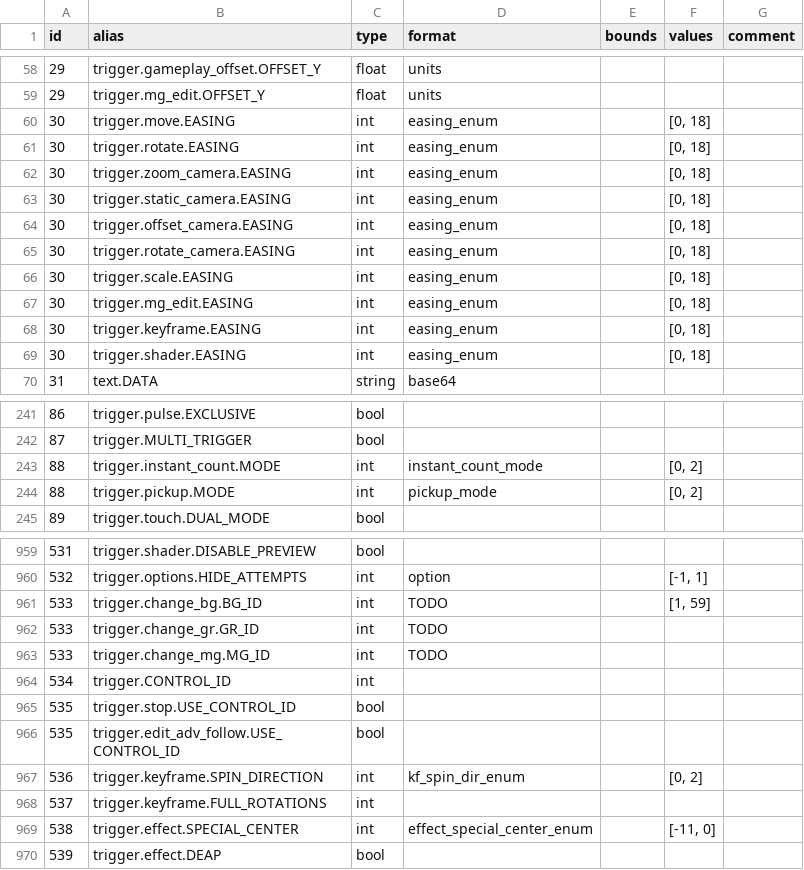
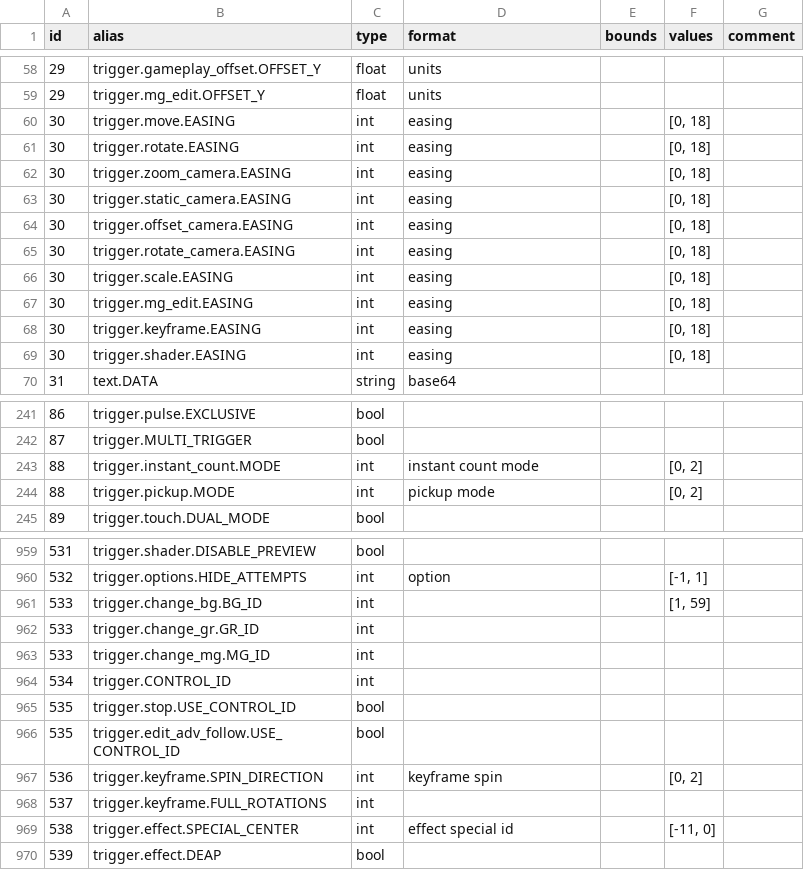
Before and after one commit to UHDanke/gmdkit, a CSV file: data/csv/prop_table.csv, drawn as a sheet; only a part is shown, gaps mark what is left out; the diff covers the shown part only.

```diff
--- a/data/csv/prop_table.csv
+++ b/data/csv/prop_table.csv
@@ -59,12 +59,12 @@ id,alias,type,format,bounds,values,comment
 29,trigger.mg_edit.OFFSET_Y,float,units,,,
-30,trigger.move.EASING,int,easing_enum,,"[0, 18]",
-30,trigger.rotate.EASING,int,easing_enum,,"[0, 18]",
-30,trigger.zoom_camera.EASING,int,easing_enum,,"[0, 18]",
-30,trigger.static_camera.EASING,int,easing_enum,,"[0, 18]",
-30,trigger.offset_camera.EASING,int,easing_enum,,"[0, 18]",
-30,trigger.rotate_camera.EASING,int,easing_enum,,"[0, 18]",
-30,trigger.scale.EASING,int,easing_enum,,"[0, 18]",
-30,trigger.mg_edit.EASING,int,easing_enum,,"[0, 18]",
-30,trigger.keyframe.EASING,int,easing_enum,,"[0, 18]",
-30,trigger.shader.EASING,int,easing_enum,,"[0, 18]",
+30,trigger.move.EASING,int,easing,,"[0, 18]",
+30,trigger.rotate.EASING,int,easing,,"[0, 18]",
+30,trigger.zoom_camera.EASING,int,easing,,"[0, 18]",
+30,trigger.static_camera.EASING,int,easing,,"[0, 18]",
+30,trigger.offset_camera.EASING,int,easing,,"[0, 18]",
+30,trigger.rotate_camera.EASING,int,easing,,"[0, 18]",
+30,trigger.scale.EASING,int,easing,,"[0, 18]",
+30,trigger.mg_edit.EASING,int,easing,,"[0, 18]",
+30,trigger.keyframe.EASING,int,easing,,"[0, 18]",
+30,trigger.shader.EASING,int,easing,,"[0, 18]",
 31,text.DATA,string,base64,,,
@@ -242,4 +242,4 @@ id,alias,type,format,bounds,values,comment
 87,trigger.MULTI_TRIGGER,bool,,,,
-88,trigger.instant_count.MODE,int,instant_count_mode,,"[0, 2]",
-88,trigger.pickup.MODE,int,pickup_mode,,"[0, 2]",
+88,trigger.instant_count.MODE,int,instant count mode,,"[0, 2]",
+88,trigger.pickup.MODE,int,pickup mode,,"[0, 2]",
 89,trigger.touch.DUAL_MODE,bool,,,,
@@ -960,5 +960,5 @@ id,alias,type,format,bounds,values,comment
 532,trigger.options.HIDE_ATTEMPTS,int,option,,"[-1, 1]",
-533,trigger.change_bg.BG_ID,int,TODO,,"[1, 59]",
-533,trigger.change_gr.GR_ID,int,TODO,,,
-533,trigger.change_mg.MG_ID,int,TODO,,,
+533,trigger.change_bg.BG_ID,int,,,"[1, 59]",
+533,trigger.change_gr.GR_ID,int,,,,
+533,trigger.change_mg.MG_ID,int,,,,
 534,trigger.CONTROL_ID,int,,,,
@@ -966,5 +966,5 @@ id,alias,type,format,bounds,values,comment
 535,trigger.edit_adv_follow.USE_CONTROL_ID,bool,,,,
-536,trigger.keyframe.SPIN_DIRECTION,int,kf_spin_dir_enum,,"[0, 2]",
+536,trigger.keyframe.SPIN_DIRECTION,int,keyframe spin,,"[0, 2]",
 537,trigger.keyframe.FULL_ROTATIONS,int,,,,
-538,trigger.effect.SPECIAL_CENTER,int,effect_special_center_enum,,"[-11, 0]",
+538,trigger.effect.SPECIAL_CENTER,int,effect special id,,"[-11, 0]",
 539,trigger.effect.DEAP,bool,,,,
```
Also changed, not shown: 65 edited cells elsewhere in this file, data/csv/list_table.csv, 4 other files.
